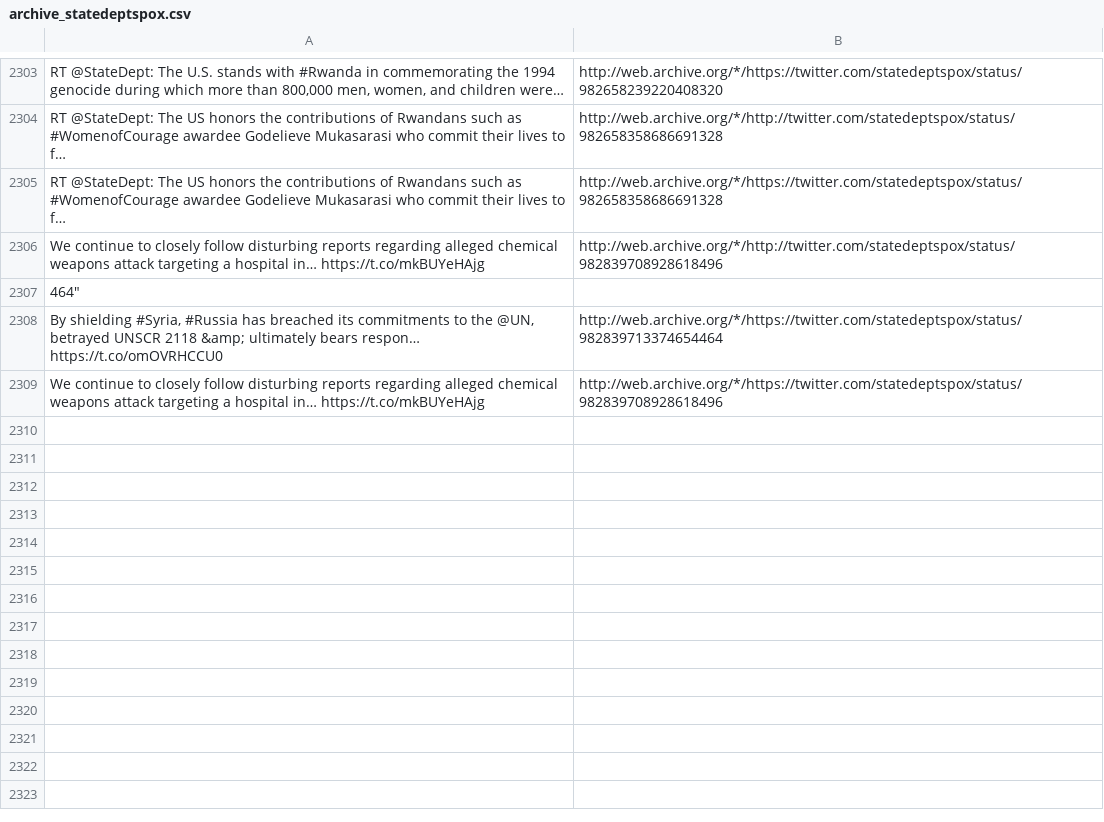
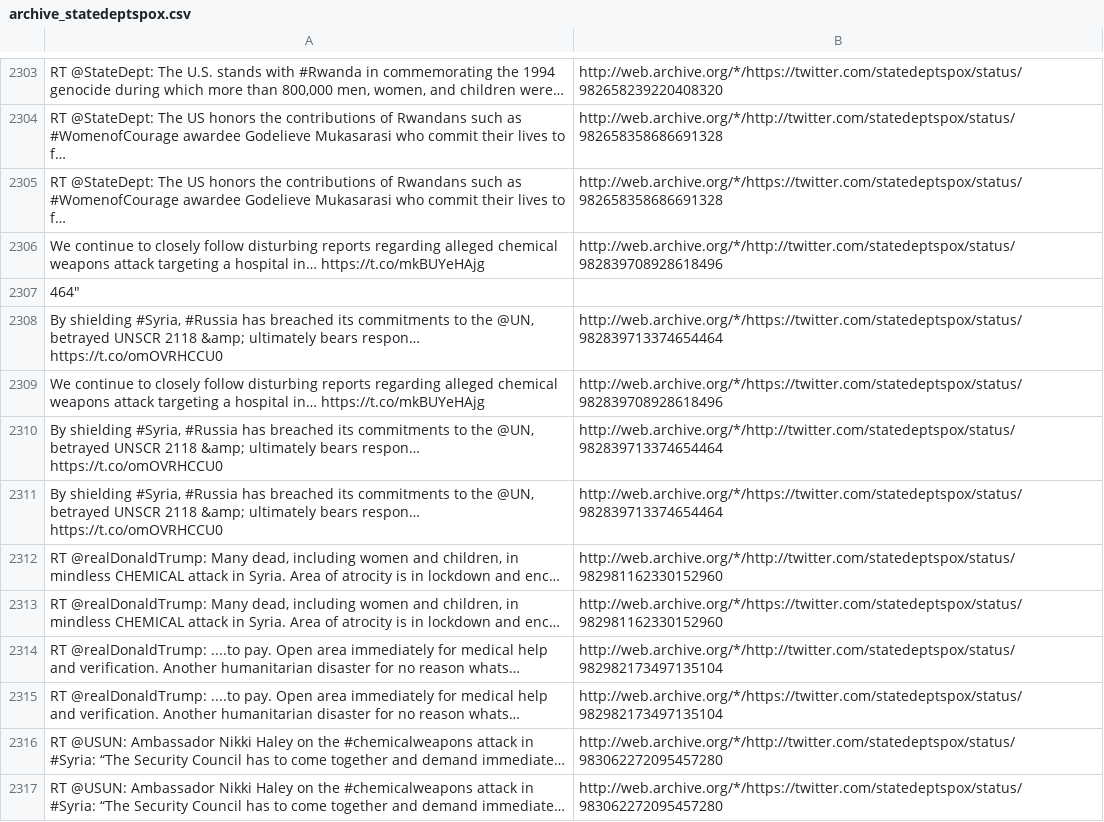
Before and after one commit to patrick-brian-mooney/archive-junta, a CSV file: data/archive_statedeptspox.csv, drawn as a sheet; only a part is shown, gaps mark what is left out; the diff names each change by its address in the sheet, - before the commit and + after, or states it on an @@ line.

```diff
--- a/data/archive_statedeptspox.csv
+++ b/data/archive_statedeptspox.csv
+row 2310: By shielding #Syria, #Russia has breached its commitments to the @UN, betrayed UNSCR 2118 &amp; ultimately bears respon… https://t.co/omOVRHCCU0 | http://web.archive.org/*/http://twitter.com/statedeptspox/status/982839713374654464
+row 2311: By shielding #Syria, #Russia has breached its commitments to the @UN, betrayed UNSCR 2118 &amp; ultimately bears respon… https://t.co/omOVRHCCU0 | http://web.archive.org/*/https://twitter.com/statedeptspox/status/982839713374654464
+row 2312: RT @realDonaldTrump: Many dead, including women and children, in mindless CHEMICAL attack in Syria. Area of atrocity is in lockdown and enc… | http://web.archive.org/*/http://twitter.com/statedeptspox/status/982981162330152960
+row 2313: RT @realDonaldTrump: Many dead, including women and children, in mindless CHEMICAL attack in Syria. Area of atrocity is in lockdown and enc… | http://web.archive.org/*/https://twitter.com/statedeptspox/status/982981162330152960
+row 2314: RT @realDonaldTrump: ....to pay. Open area immediately for medical help and verification. Another humanitarian disaster for no reason whats… | http://web.archive.org/*/http://twitter.com/statedeptspox/status/982982173497135104
+row 2315: RT @realDonaldTrump: ....to pay. Open area immediately for medical help and verification. Another humanitarian disaster for no reason whats… | http://web.archive.org/*/https://twitter.com/statedeptspox/status/982982173497135104
+row 2316: RT @USUN: Ambassador Nikki Haley on the #chemicalweapons attack in #Syria: “The Security Council has to come together and demand immediate… | http://web.archive.org/*/http://twitter.com/statedeptspox/status/983062272095457280
+row 2317: RT @USUN: Ambassador Nikki Haley on the #chemicalweapons attack in #Syria: “The Security Council has to come together and demand immediate… | http://web.archive.org/*/https://twitter.com/statedeptspox/status/983062272095457280
```
Also changed, not shown: data/archive_JessicaDitto45.csv, data/archive_PressSec.csv, 24 other files.
